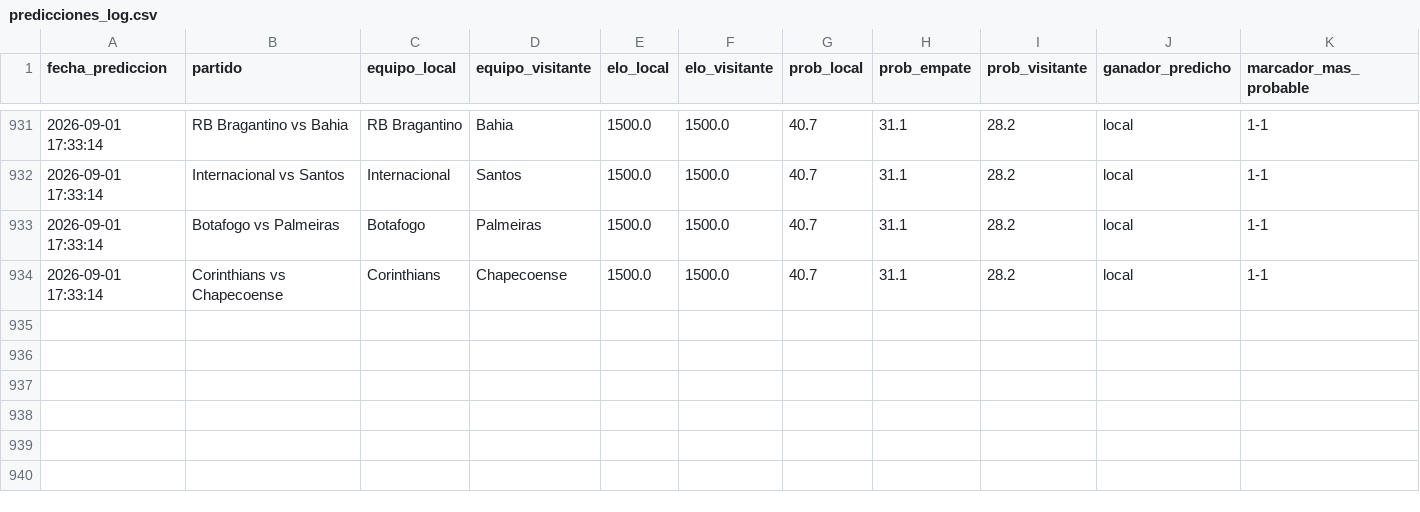
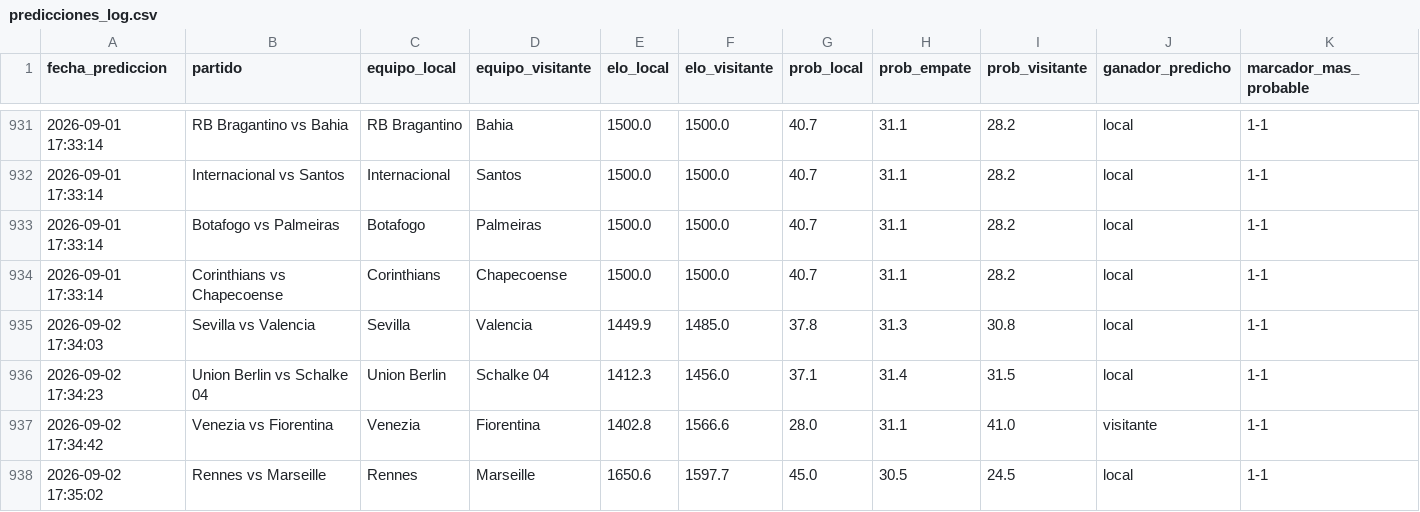
Before and after one commit to MauCarVaz1995/LigaMX, a CSV file: data/processed/predicciones_log.csv, drawn as a sheet; only a part is shown, gaps mark what is left out; rows hold the shown columns only; the diff names each change by its address in the sheet, - before the commit and + after, or states it on an @@ line.

```diff
--- a/data/processed/predicciones_log.csv
+++ b/data/processed/predicciones_log.csv
+row 935: 2026-09-02 17:34:03 | Sevilla vs Valencia | Sevilla | Valencia | 1449.9 | 1485.0 | 37.8 | 31.3 | 30.8 | local | 1-1
+row 936: 2026-09-02 17:34:23 | Union Berlin vs Schalke 04 | Union Berlin | Schalke 04 | 1412.3 | 1456.0 | 37.1 | 31.4 | 31.5 | local | 1-1
+row 937: 2026-09-02 17:34:42 | Venezia vs Fiorentina | Venezia | Fiorentina | 1402.8 | 1566.6 | 28.0 | 31.1 | 41.0 | visitante | 1-1
+row 938: 2026-09-02 17:35:02 | Rennes vs Marseille | Rennes | Marseille | 1650.6 | 1597.7 | 45.0 | 30.5 | 24.5 | local | 1-1
```
Also changed, not shown: data/processed/betting_log.csv, data/processed/odds_ligamx.csv, 23 other files.
